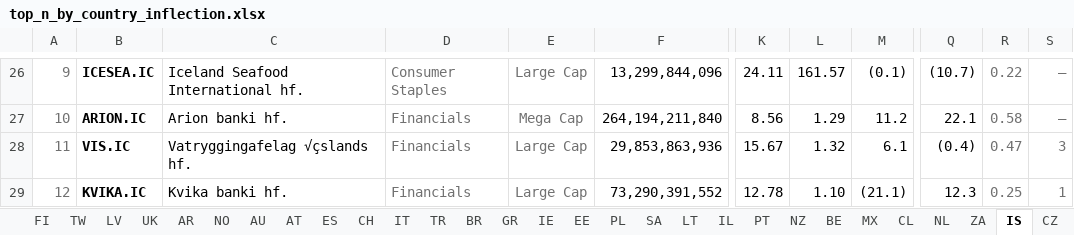
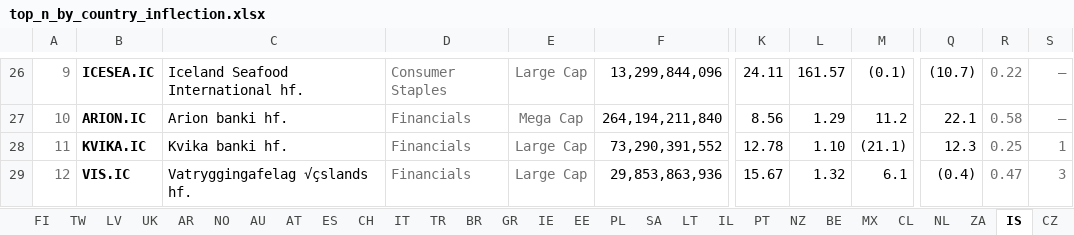
Before and after one commit to jupitersstring/cyclepapa, an Excel workbook: top_n_by_country_inflection.xlsx, sheet IS, drawn as a sheet; only a part is shown, gaps mark what is left out; values as stored, in another font and other column widths than the file's, no borders; the diff names each change by its address in the sheet, - before the commit and + after, or states it on an @@ line.

```diff
--- a/top_n_by_country_inflection.xlsx (sheet IS)
+++ b/top_n_by_country_inflection.xlsx (sheet IS)
-B28: VIS.IC
+B28: KVIKA.IC
-C28: Vatryggingafelag √çslands hf.
+C28: Kvika banki hf.
-F28: 29,853,863,936
+F28: 73,290,391,552
-K28: 15.67
+K28: 12.78
-L28: 1.32
+L28: 1.10
-M28: 6.1
+M28: (21.1)
-Q28: (0.4)
+Q28: 12.3
-R28: 0.47
+R28: 0.25
-S28: 3
+S28: 1
-B29: KVIKA.IC
+B29: VIS.IC
-C29: Kvika banki hf.
+C29: Vatryggingafelag √çslands hf.
-F29: 73,290,391,552
+F29: 29,853,863,936
-K29: 12.78
+K29: 15.67
-L29: 1.10
+L29: 1.32
-M29: (21.1)
+M29: 6.1
-Q29: 12.3
+Q29: (0.4)
-R29: 0.25
+R29: 0.47
-S29: 1
+S29: 3
```
Also changed, not shown: sheet US, sheet AT, sheet PT, asymmetry_country_workbook.xlsx, asymmetry_harvard_workbook.xlsx, 10 other files.
